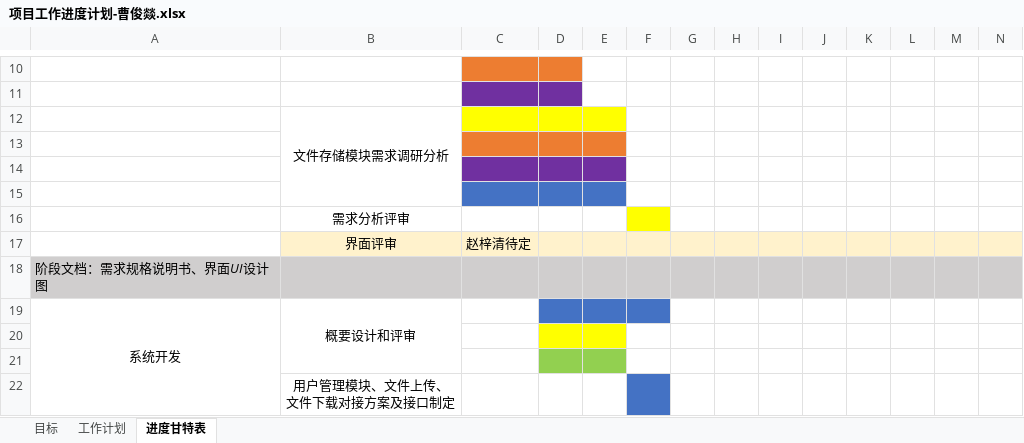
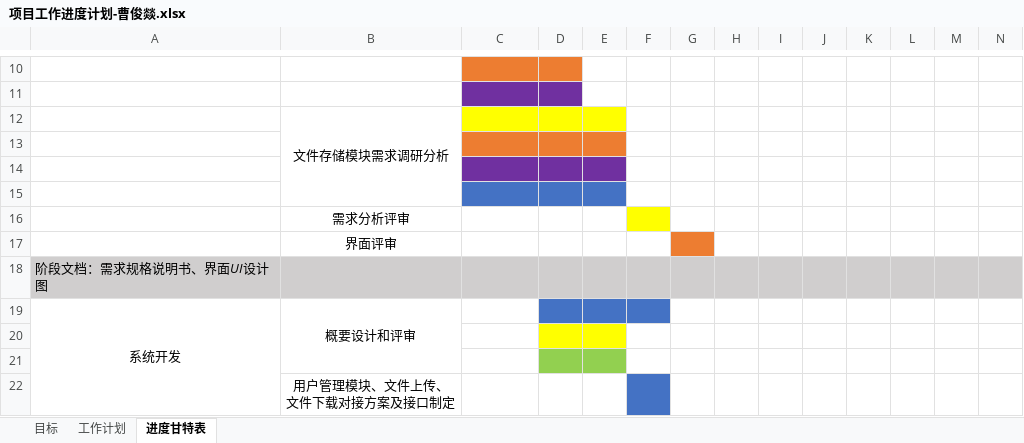
Before and after one commit to Four5Fire/BlockChain, an Excel workbook: document/项目安排计划/项目工作进度计划-曹俊燚.xlsx, sheet 进度甘特表, drawn as a sheet; only a part is shown, gaps mark what is left out; values as stored, in another font and other column widths than the file's, no borders; the diff covers the shown part only; the diff names each change by its address in the sheet, - before the commit and + after, or states it on an @@ line.

Commit message:
Update 项目工作进度计划-曹俊燚.xlsx

```diff
--- a/document/项目安排计划/项目工作进度计划-曹俊燚.xlsx (sheet 进度甘特表)
+++ b/document/项目安排计划/项目工作进度计划-曹俊燚.xlsx (sheet 进度甘特表)
-B17:F17 fill: #FFF2CC
+B17:F17 fill: none
-C17: 赵梓清待定
+C17: (empty)
-G17 fill: #FFF2CC
+G17 fill: #ED7D31
-H17:N17 fill: #FFF2CC
+H17:N17 fill: none
```
Also changed, not shown: cell formats elsewhere in this sheet, sheet 工作计划.
